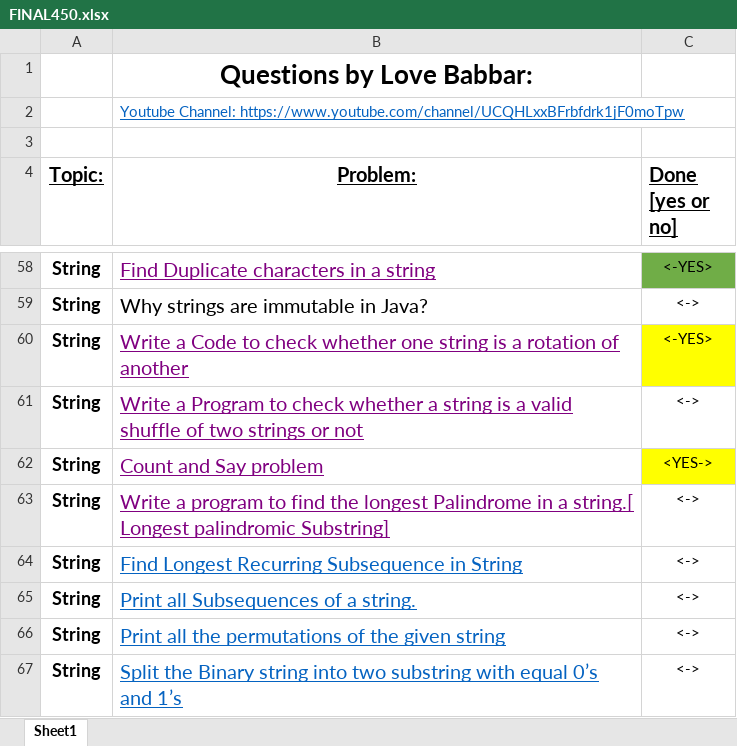
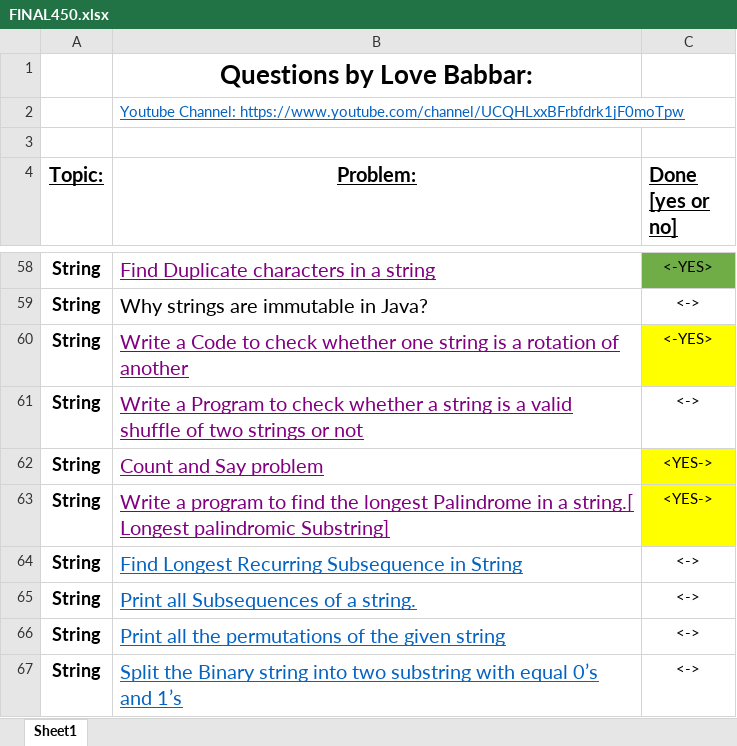
Before and after one commit to MahbubHossainFaisal/Problem-Solving, an Excel workbook: FINAL450.xlsx, sheet Sheet1, drawn as a sheet; only a part is shown, gaps mark what is left out; values as stored, in another font and other column widths than the file's, no borders; the diff names each change by its address in the sheet, - before the commit and + after, or states it on an @@ line.

```diff
--- a/FINAL450.xlsx (sheet Sheet1)
+++ b/FINAL450.xlsx (sheet Sheet1)
-C63 (Done [yes or no]): <->
+C63 (Done [yes or no]): <YES->
-C63 fill: none
+C63 fill: #FFFF00
```
Also changed, not shown: 1 other file.
